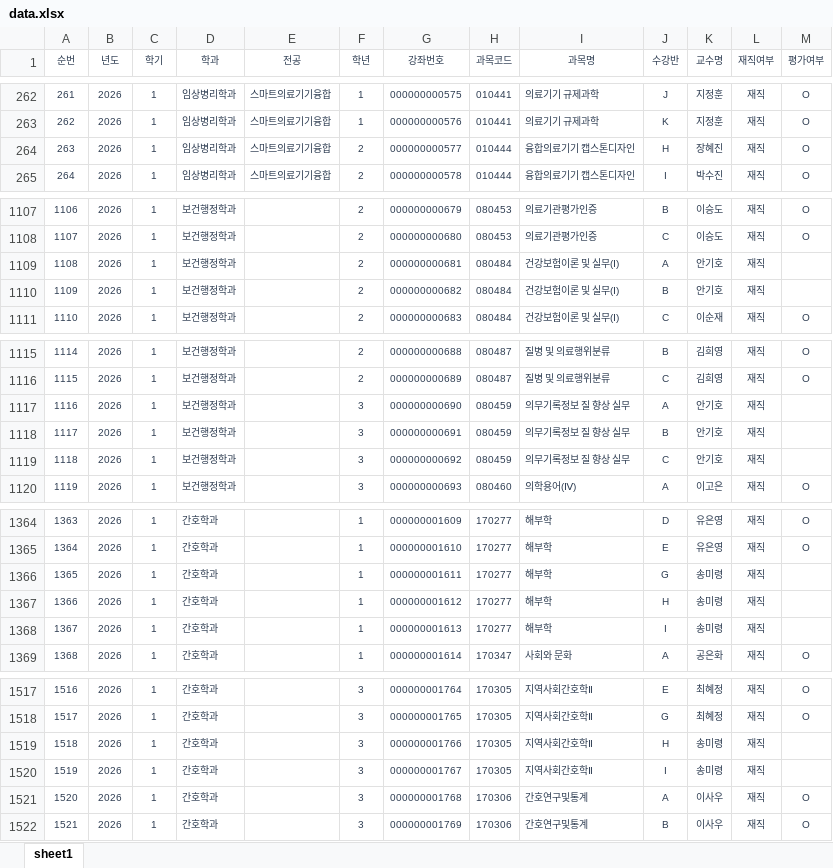
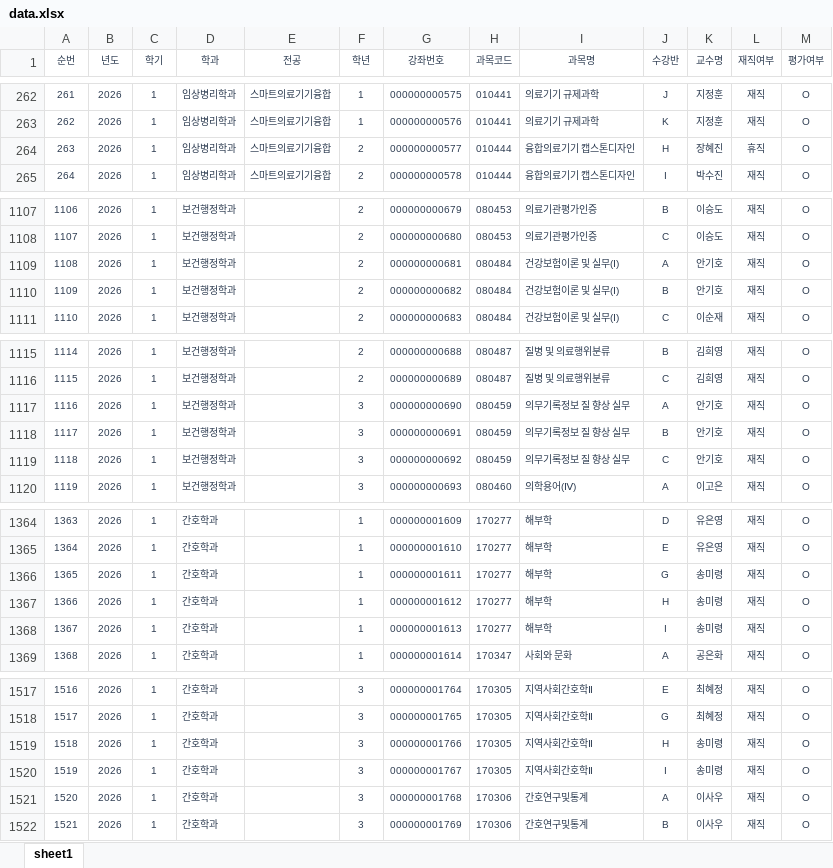
Before and after one commit to dhcveic/cqi, an Excel workbook: data.xlsx, sheet sheet1, drawn as a sheet; only a part is shown, gaps mark what is left out; values as stored, in another font and other column widths than the file's, no borders; charts and pictures not drawn; the diff covers the shown part only; the diff names each change by its address in the sheet, - before the commit and + after, or states it on an @@ line.

```diff
--- a/data.xlsx (sheet sheet1)
+++ b/data.xlsx (sheet sheet1)
-L264 (재직여부): 재직
+L264 (재직여부): 휴직
-M1109:M1110 (평가여부): (empty)
+M1109:M1110 (평가여부): O
-M1117:M1119 (평가여부): (empty)
+M1117:M1119 (평가여부): O
-M1366:M1368 (평가여부): (empty)
+M1366:M1368 (평가여부): O
-M1519:M1520 (평가여부): (empty)
+M1519:M1520 (평가여부): O
```
Also changed, not shown: 18 edited cells elsewhere in this sheet.
